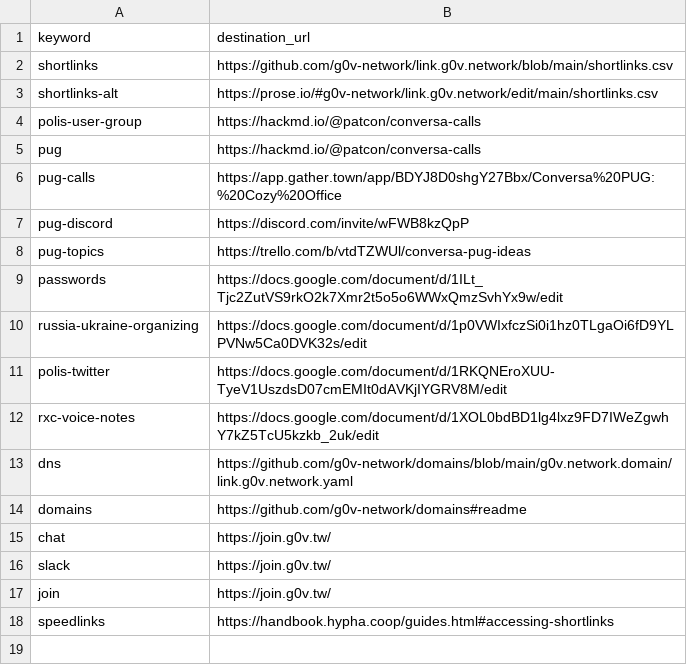
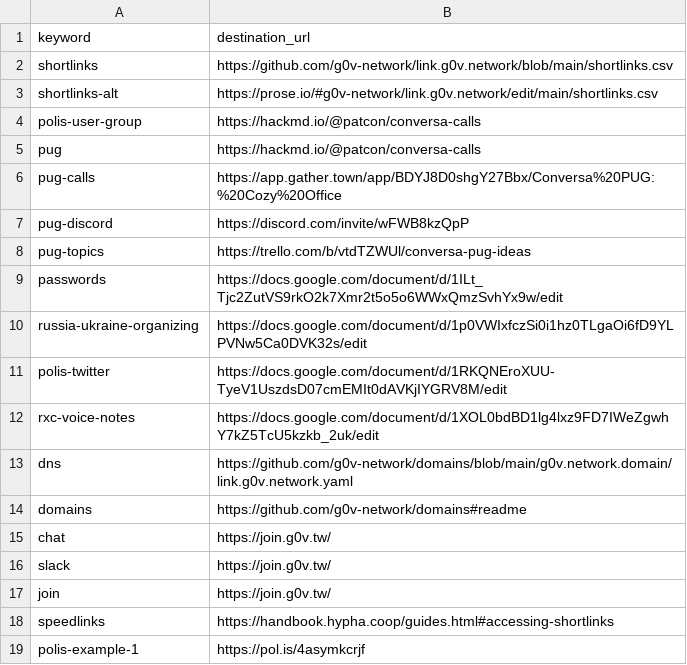
Before and after one commit to g0v-network/link.g0v.network, a CSV file: shortlinks.csv, drawn as a sheet; the diff names each change by its address in the sheet, - before the commit and + after, or states it on an @@ line.

Commit message:
Added a shortlink to a good polis example

```diff
--- a/shortlinks.csv
+++ b/shortlinks.csv
+row 19: polis-example-1 | https://pol.is/4asymkcrjf
```
